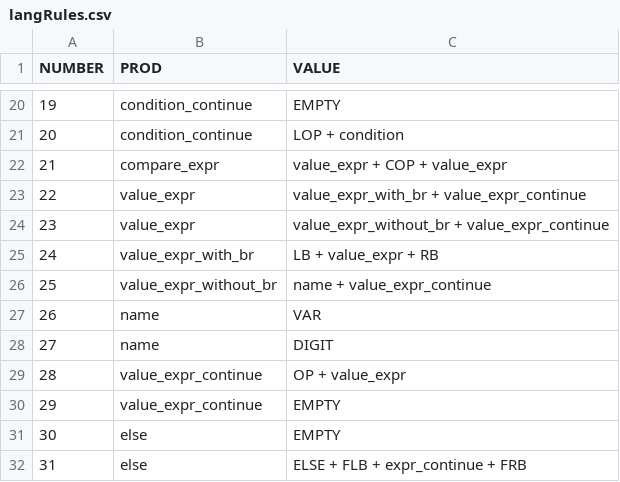
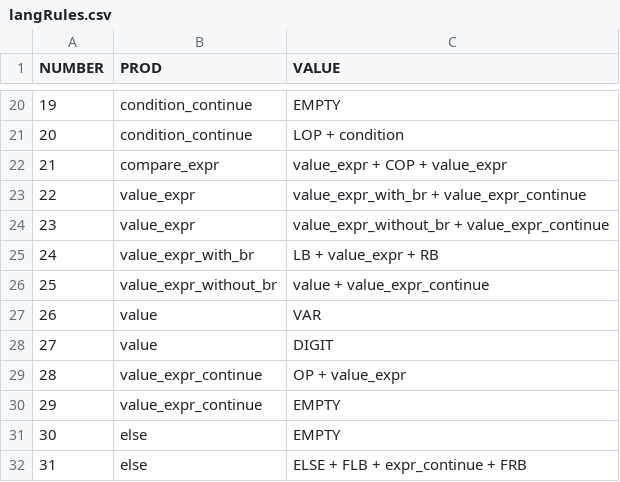
Before and after one commit to tdf4j/tdf4j-example, a CSV file: SPOParser/src/main/resources/langRules.csv, drawn as a sheet; only a part is shown, gaps mark what is left out.

```diff
--- a/SPOParser/src/main/resources/langRules.csv
+++ b/SPOParser/src/main/resources/langRules.csv
@@ -25,5 +25,5 @@ NUMBER,PROD,VALUE
 24,value_expr_with_br,LB + value_expr + RB
-25,value_expr_without_br,name + value_expr_continue
-26,name,VAR
-27,name,DIGIT
+25,value_expr_without_br,value + value_expr_continue
+26,value,VAR
+27,value,DIGIT
 28,value_expr_continue,OP + value_expr
```
Also changed, not shown: SPOParser/src/main/resources/analyzeTable.csv, 4 other files.
